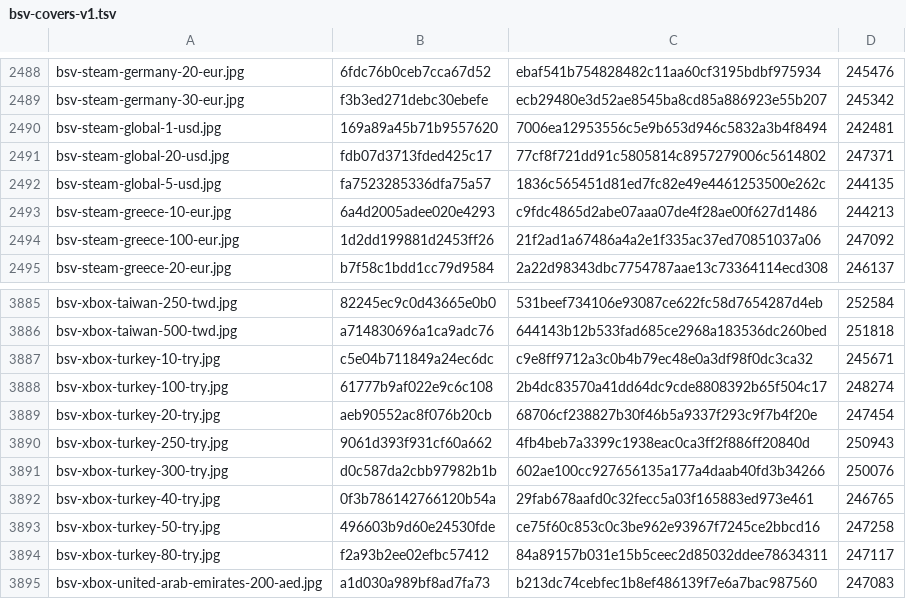
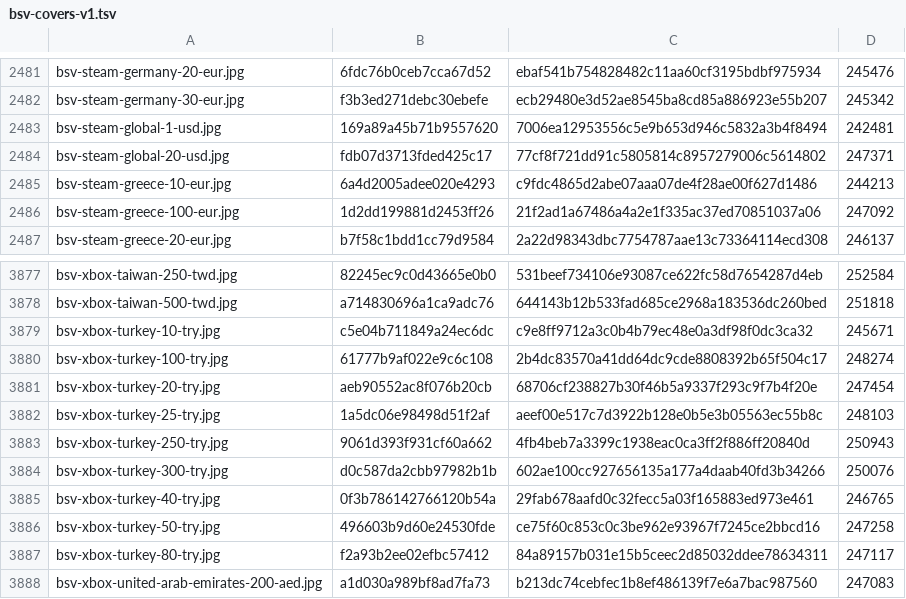
Before and after one commit to Rudwwe412/123, a TSV file: bsv-images-ym/bsv-covers-v1.tsv, drawn as a sheet; only a part is shown, gaps mark what is left out; removed rows and columns are numbered as before the commit, all else as after; the diff covers the shown part only; the diff names each change by its address in the sheet, - before the commit and + after, or states it on an @@ line.

```diff
--- a/bsv-images-ym/bsv-covers-v1.tsv
+++ b/bsv-images-ym/bsv-covers-v1.tsv
-row 2492: bsv-steam-global-5-usd.jpg | fa7523285336dfa75a57 | 1836c565451d81ed7fc82e49e4461253500e262c | 244135
+row 3882: bsv-xbox-turkey-25-try.jpg | 1a5dc06e98498d51f2af | aeef00e517c7d3922b128e0b5e3b05563ec55b8c | 248103
```
Also changed, not shown: 7 removed rows elsewhere in this file.
